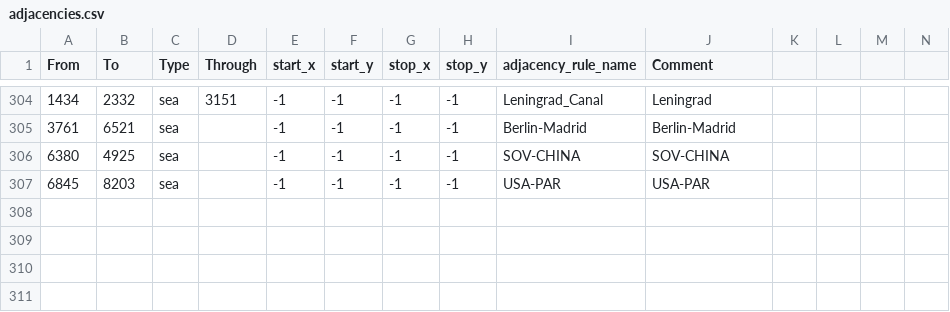
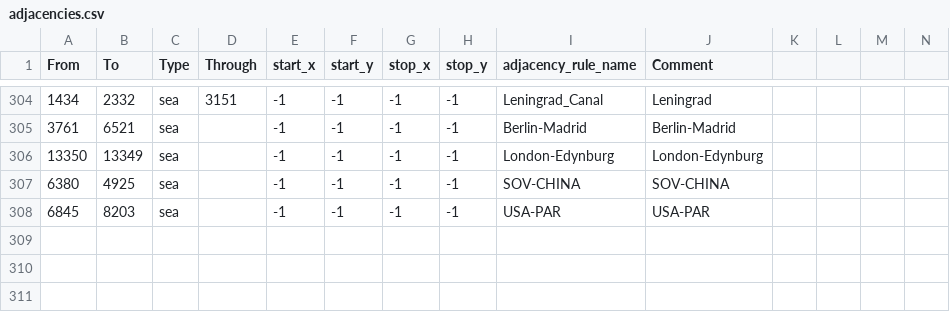
Before and after one commit to Mumiago/MFU-Updated, a CSV file: map/adjacencies.csv, drawn as a sheet; only a part is shown, gaps mark what is left out; the shorter side is filled out with more unchanged rows; the diff names each change by its address in the sheet, - before the commit and + after, or states it on an @@ line.

```diff
--- a/map/adjacencies.csv
+++ b/map/adjacencies.csv
+row 306: 13350 | 13349 | sea |  | -1 | -1 | -1 | -1 | London-Edynburg | London-Edynburg
```
Also changed, not shown: 5 other files.
